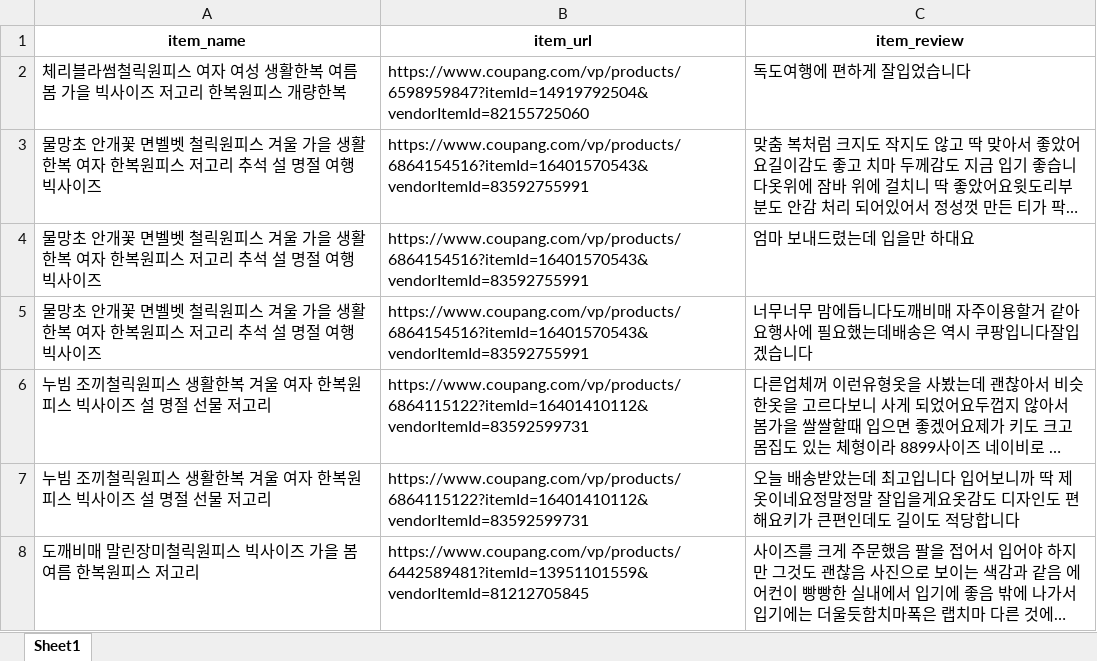
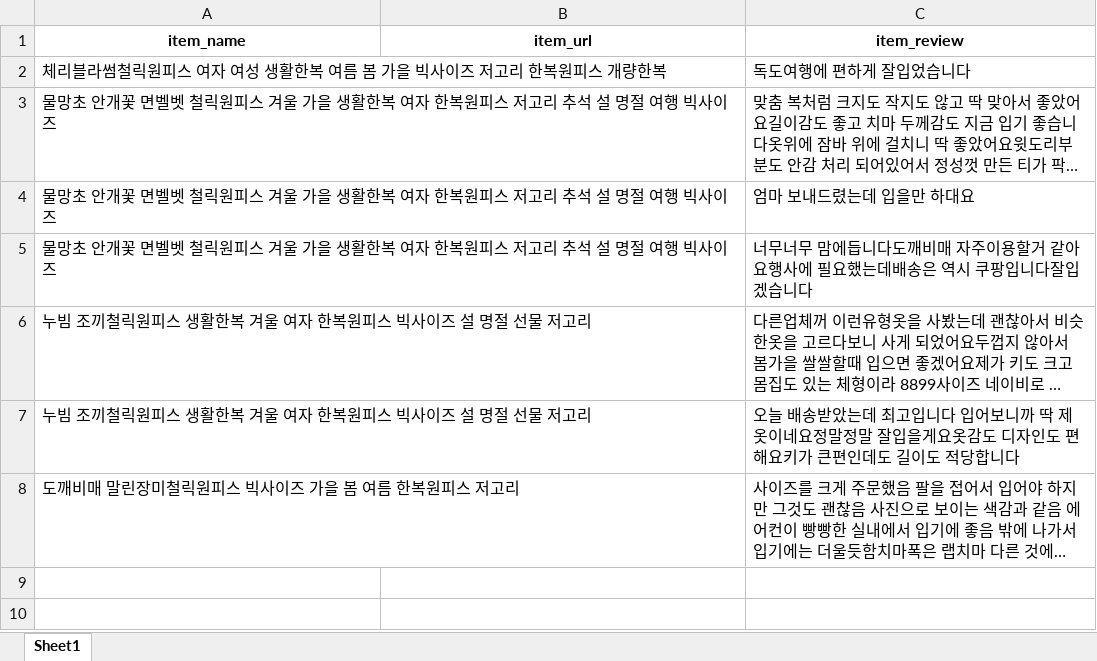
Before and after one commit to Kimdeokryun/StarDigital-YouthMall_Chatbot_and_Solution_Project, an Excel workbook: 리뷰 크롤링/coupang_itemreview_2023-08-10_15-27.xlsx, sheet Sheet1, drawn as a sheet; long unchanged cells end in …; values as stored, in another font and other column widths than the file's, no borders; the diff names each change by its address in the sheet, - before the commit and + after, or states it on an @@ line.

```diff
--- a/리뷰 크롤링/coupang_itemreview_2023-08-10_15-27.xlsx (sheet Sheet1)
+++ b/리뷰 크롤링/coupang_itemreview_2023-08-10_15-27.xlsx (sheet Sheet1)
-B2 (item_url): https://www.coupang.com/vp/products/6598959847?itemId=14919792504&vendorItemId=82155725060
+B2 (item_url): (empty)
-B3:B5 (item_url): https://www.coupang.com/vp/products/6864154516?itemId=16401570543&vendorItemId=83592755991
+B3:B5 (item_url): (empty)
-B6:B7 (item_url): https://www.coupang.com/vp/products/6864115122?itemId=16401410112&vendorItemId=83592599731
+B6:B7 (item_url): (empty)
-B8 (item_url): https://www.coupang.com/vp/products/6442589481?itemId=13951101559&vendorItemId=81212705845
+B8 (item_url): (empty)
```
Also changed, not shown: 리뷰 크롤링/idus_itemreview_2023-08-08_20-24.xlsx, 리뷰 크롤링/naver_itemreview_2023-08-08_19-49.xlsx, 10 other files.
